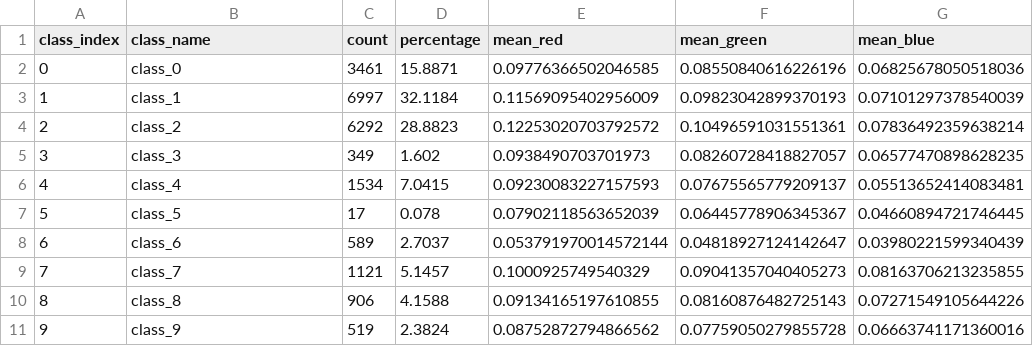
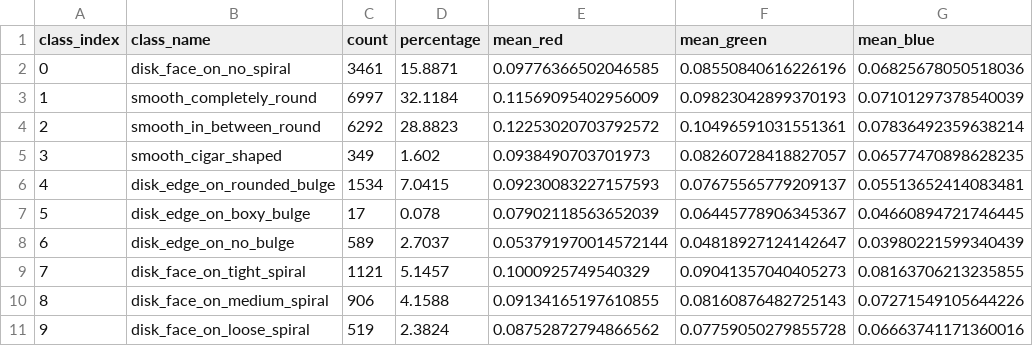
Before and after one commit to Alexandre-Tortoza/a-look-outside, a CSV file: docs/dataset/sdss-raw/class_statistics.csv, drawn as a sheet; only a part is shown; the diff names each change by its address in the sheet, - before the commit and + after, or states it on an @@ line.

```diff
--- a/docs/dataset/sdss-raw/class_statistics.csv
+++ b/docs/dataset/sdss-raw/class_statistics.csv
-B2 (class_name): class_0
+B2 (class_name): disk_face_on_no_spiral
-B3 (class_name): class_1
+B3 (class_name): smooth_completely_round
-B4 (class_name): class_2
+B4 (class_name): smooth_in_between_round
-B5 (class_name): class_3
+B5 (class_name): smooth_cigar_shaped
-B6 (class_name): class_4
+B6 (class_name): disk_edge_on_rounded_bulge
-B7 (class_name): class_5
+B7 (class_name): disk_edge_on_boxy_bulge
-B8 (class_name): class_6
+B8 (class_name): disk_edge_on_no_bulge
-B9 (class_name): class_7
+B9 (class_name): disk_face_on_tight_spiral
-B10 (class_name): class_8
+B10 (class_name): disk_face_on_medium_spiral
-B11 (class_name): class_9
+B11 (class_name): disk_face_on_loose_spiral
```
Also changed, not shown: docs/dataset/decals-raw/class_statistics.csv, docs/dataset/sdss_smote/class_statistics.csv, 44 other files.
